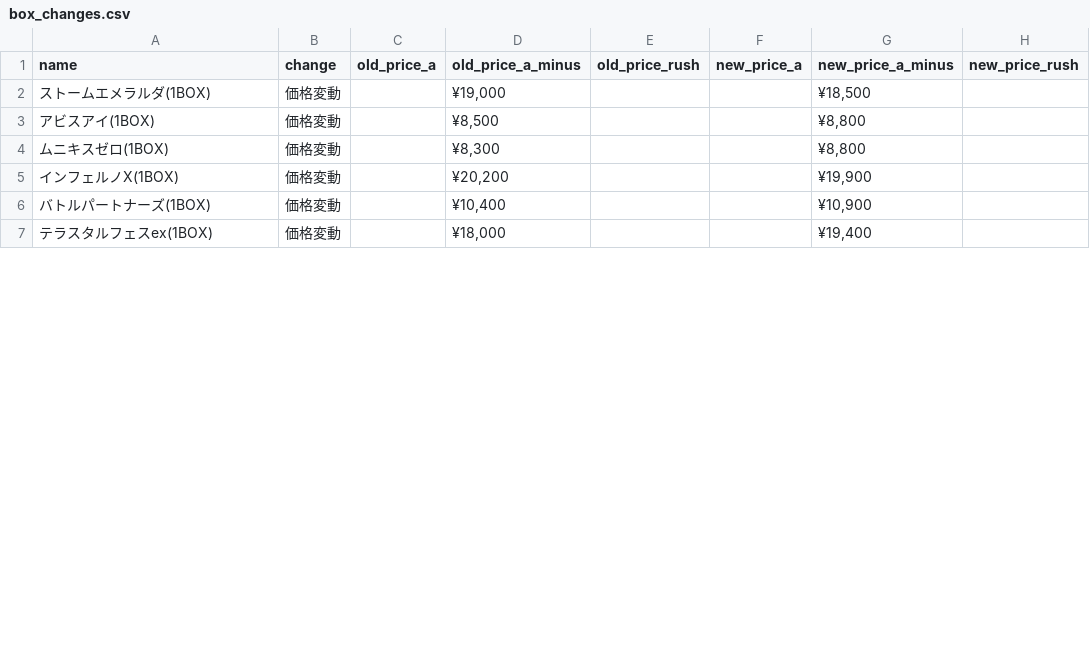
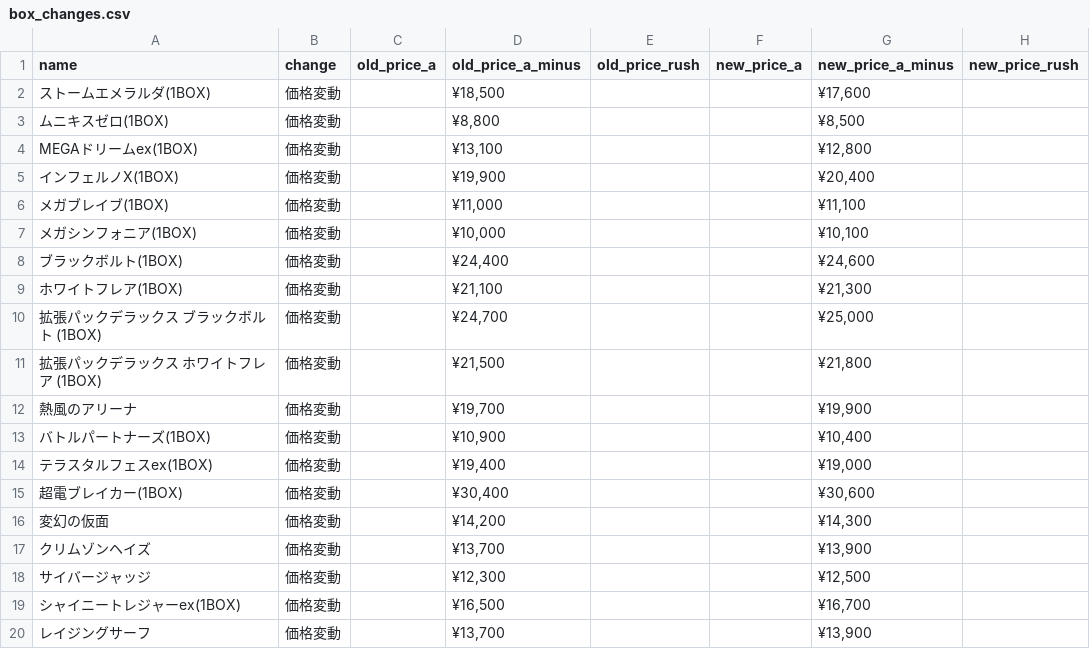
Before and after one commit to hegelgelda/tk-auto-program, a CSV file: data/box_changes.csv, drawn as a sheet; only a part is shown; the diff covers the shown part only.

```diff
--- a/data/box_changes.csv
+++ b/data/box_changes.csv
@@ -1,7 +1,20 @@
 name,change,old_price_a,old_price_a_minus,old_price_rush,new_price_a,new_price_a_minus,new_price_rush
-ストームエメラルダ(1BOX),価格変動,,"¥19,000",,,"¥18,500",
-アビスアイ(1BOX),価格変動,,"¥8,500",,,"¥8,800",
-ムニキスゼロ(1BOX),価格変動,,"¥8,300",,,"¥8,800",
-インフェルノX(1BOX),価格変動,,"¥20,200",,,"¥19,900",
-バトルパートナーズ(1BOX),価格変動,,"¥10,400",,,"¥10,900",
-テラスタルフェスex(1BOX),価格変動,,"¥18,000",,,"¥19,400",
+ストームエメラルダ(1BOX),価格変動,,"¥18,500",,,"¥17,600",
+ムニキスゼロ(1BOX),価格変動,,"¥8,800",,,"¥8,500",
+MEGAドリームex(1BOX),価格変動,,"¥13,100",,,"¥12,800",
+インフェルノX(1BOX),価格変動,,"¥19,900",,,"¥20,400",
+メガブレイブ(1BOX),価格変動,,"¥11,000",,,"¥11,100",
+メガシンフォニア(1BOX),価格変動,,"¥10,000",,,"¥10,100",
+ブラックボルト(1BOX),価格変動,,"¥24,400",,,"¥24,600",
+ホワイトフレア(1BOX),価格変動,,"¥21,100",,,"¥21,300",
+拡張パックデラックス ブラックボルト (1BOX),価格変動,,"¥24,700",,,"¥25,000",
+拡張パックデラックス ホワイトフレア (1BOX),価格変動,,"¥21,500",,,"¥21,800",
+熱風のアリーナ,価格変動,,"¥19,700",,,"¥19,900",
+バトルパートナーズ(1BOX),価格変動,,"¥10,900",,,"¥10,400",
+テラスタルフェスex(1BOX),価格変動,,"¥19,400",,,"¥19,000",
+超電ブレイカー(1BOX),価格変動,,"¥30,400",,,"¥30,600",
+変幻の仮面,価格変動,,"¥14,200",,,"¥14,300",
+クリムゾンヘイズ,価格変動,,"¥13,700",,,"¥13,900",
+サイバージャッジ,価格変動,,"¥12,300",,,"¥12,500",
+シャイニートレジャーex(1BOX),価格変動,,"¥16,500",,,"¥16,700",
+レイジングサーフ,価格変動,,"¥13,700",,,"¥13,900",
```
Also changed, not shown: 29 added rows and 2 edited cells elsewhere in this file, data/box.csv, data/sotai.csv, 1 other file.
